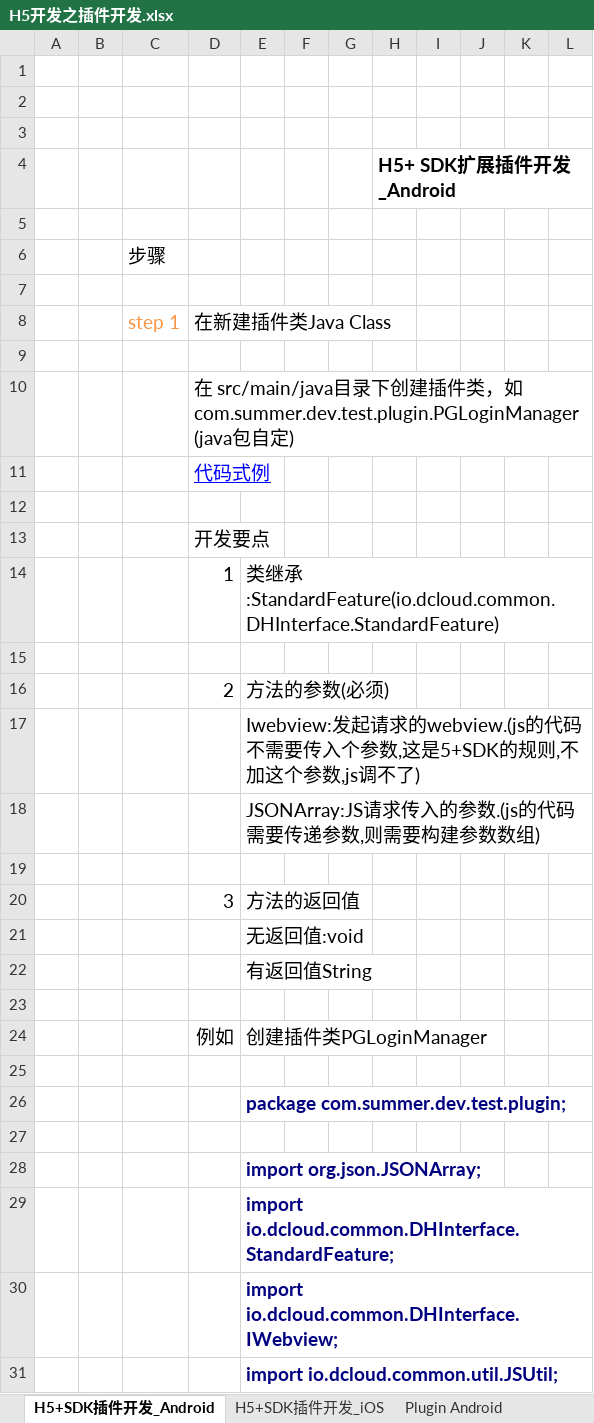
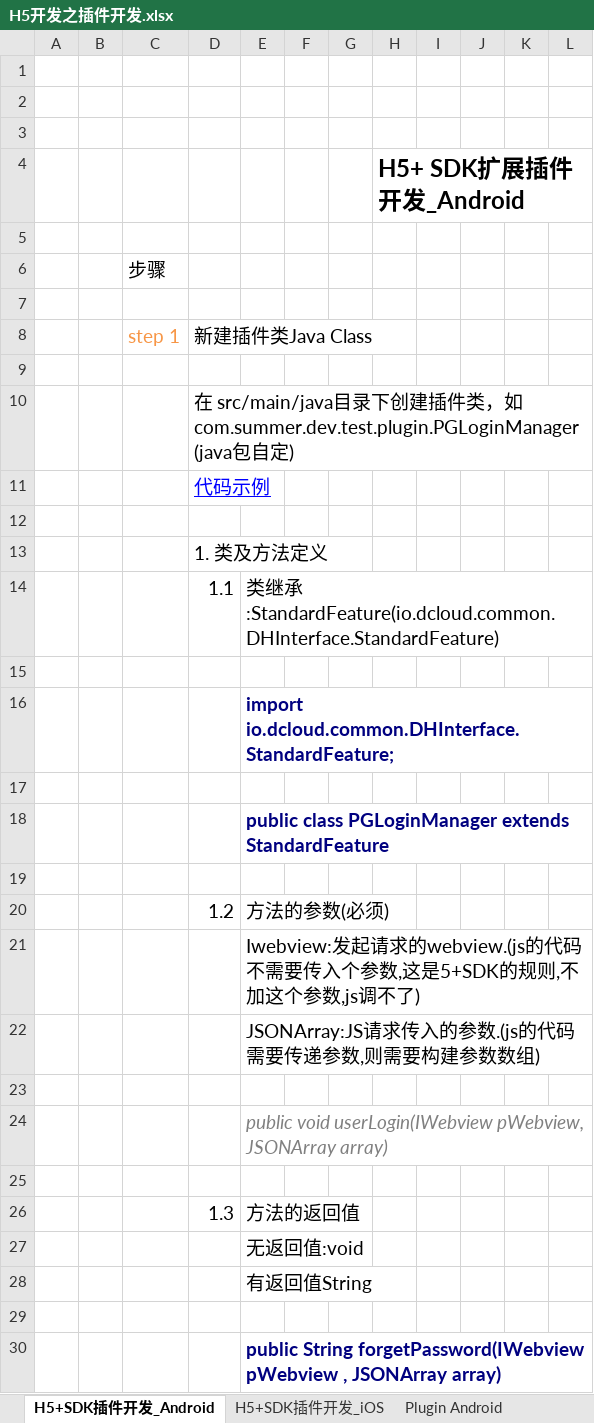
Before and after one commit to sokasyn/KnowledgeSet, an Excel workbook: Document/Plugin/H5开发之插件开发.xlsx, sheet H5+SDK插件开发_Android, drawn as a sheet; only a part is shown; values as stored, in another font and other column widths than the file's, no borders; charts and pictures not drawn; removed rows and columns are numbered as before the commit, all else as after; the diff covers the shown part only; the diff names each change by its address in the sheet, - before the commit and + after, or states it on an @@ line.

Commit message:
插件HTML,JS,Android,iOS,文档完成

```diff
--- a/Document/Plugin/H5开发之插件开发.xlsx (sheet H5+SDK插件开发_Android)
+++ b/Document/Plugin/H5开发之插件开发.xlsx (sheet H5+SDK插件开发_Android)
@@ H4 text size: larger @@
-D8: 在新建插件类Java Class
+D8: 新建插件类Java Class
-D11: 代码式例
+D11: 代码示例
-D13: 开发要点
+D13: 1. 类及方法定义
-D14: 1
+D14: 1.1
@@ row 29 moved to row 16: import io.dcloud.common.DHInterface.Stan… @@
-row 17:  |  |  | 2 | 方法的参数(必须)
+row 17: (empty)
+row 18:  |  |  |  | public class PGLoginManager extends StandardFeature
+row 19: (empty)
+row 20:  |  |  | 1.2 | 方法的参数(必须)
+row 24:  |  |  |  | public void userLogin(IWebview pWebview, JSONArray array)
-row 25:  |  |  | 3 | 方法的返回值
+row 25: (empty)
+row 26:  |  |  | 1.3 | 方法的返回值
-row 24:  |  |  | 例如 | 创建插件类PGLoginManager
-row 25: (empty)
-E30: package com.summer.dev.test.plugin;
+E30: public String forgetPassword(IWebview pWebview , JSONArray array)
-row 27: (empty)
-row 28:  |  |  |  | import org.json.JSONArray;
-row 30:  |  |  |  | import io.dcloud.common.DHInterface.IWebview;
-row 31:  |  |  |  | import io.dcloud.common.util.JSUtil;
```
Also changed, not shown: 26 added rows, 41 removed rows, 7 edited cells and cell formats elsewhere in this sheet, sheet Plugin_iOS, sheet H5+SDK插件开发_iOS, sheet Plugin_HTML, sheet Plugin Javascript, sheet Plugin Android, other sheet tabs, charts or pictures, 6 other files.
